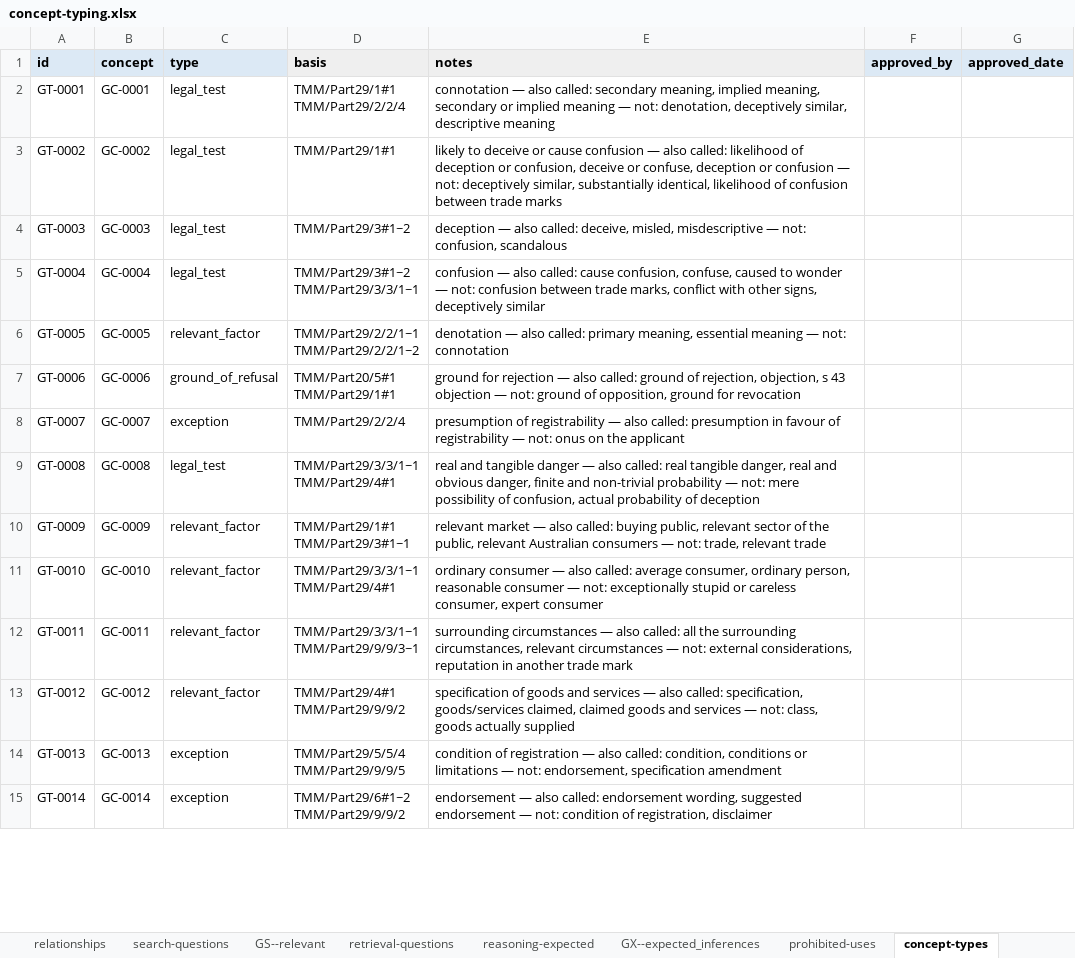
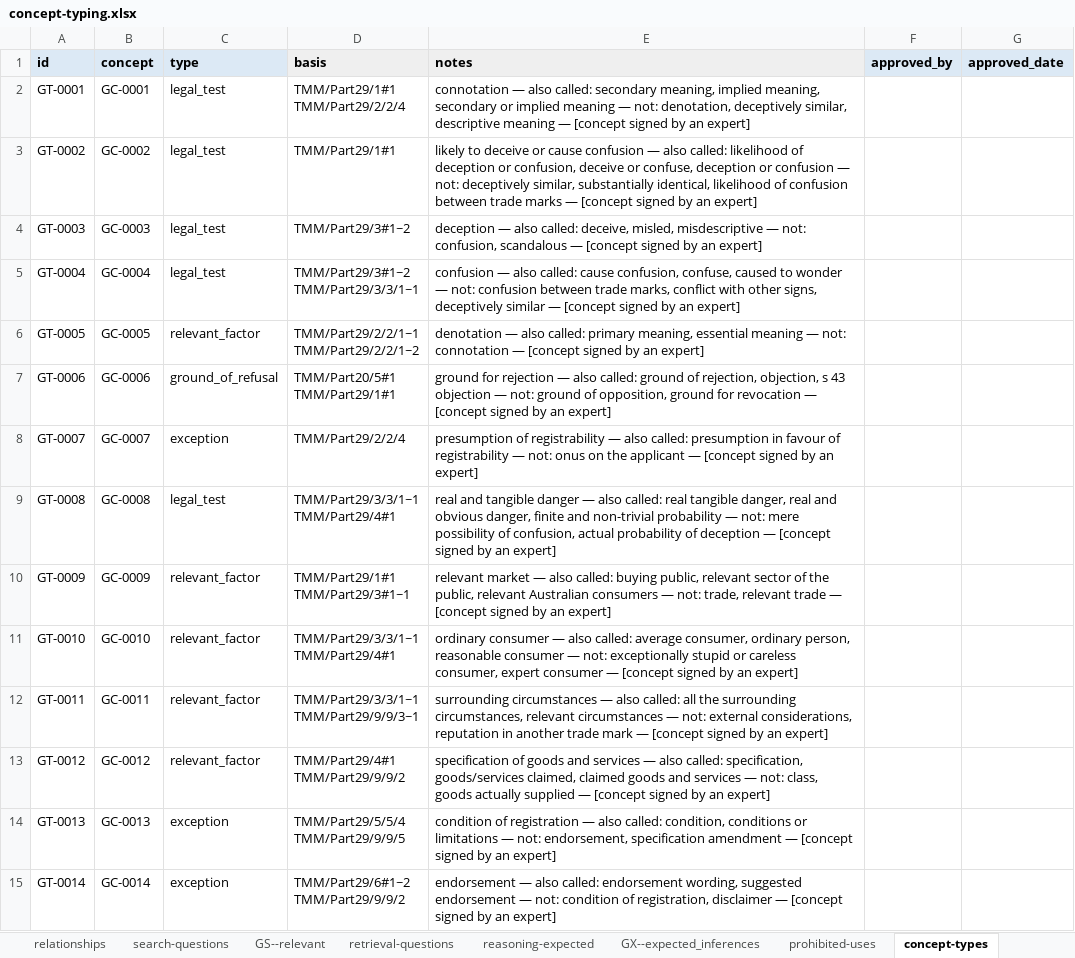
Before and after one commit to Thomas-Amann-IPAustralia/TM-Knowledge, an Excel workbook: data/derived/concept-typing.xlsx, sheet concept-types, drawn as a sheet; only a part is shown; values as stored, in another font and other column widths than the file's, no borders; the diff covers the shown part only; the diff names each change by its address in the sheet, - before the commit and + after, or states it on an @@ line.

```diff
--- a/data/derived/concept-typing.xlsx (sheet concept-types)
+++ b/data/derived/concept-typing.xlsx (sheet concept-types)
-E2 (notes): …descriptive meaning
+E2 (notes): …descriptive meaning — [concept signed by an expert]
-E3 (notes): …trade marks
+E3 (notes): …trade marks — [concept signed by an expert]
-E4 (notes): …confusion, scandalous
+E4 (notes): …confusion, scandalous — [concept signed by an expert]
-E5 (notes): …deceptively similar
+E5 (notes): …deceptively similar — [concept signed by an expert]
-E6 (notes): …not: connotation
+E6 (notes): …not: connotation — [concept signed by an expert]
-E7 (notes): …for revocation
+E7 (notes): …for revocation — [concept signed by an expert]
-E8 (notes): …the applicant
+E8 (notes): …the applicant — [concept signed by an expert]
-E9 (notes): …of deception
+E9 (notes): …of deception — [concept signed by an expert]
-E10 (notes): …relevant trade
+E10 (notes): …relevant trade — [concept signed by an expert]
-E11 (notes): …expert consumer
+E11 (notes): …expert consumer — [concept signed by an expert]
-E12 (notes): …trade mark
+E12 (notes): …trade mark — [concept signed by an expert]
-E13 (notes): …actually supplied
+E13 (notes): …actually supplied — [concept signed by an expert]
-E14 (notes): …specification amendment
+E14 (notes): …specification amendment — [concept signed by an expert]
-E15 (notes): …registration, disclaimer
+E15 (notes): …registration, disclaimer — [concept signed by an expert]
```
Also changed, not shown: 78 added rows and 38 edited cells elsewhere in this sheet, sheet how to use this, 47 other files.
